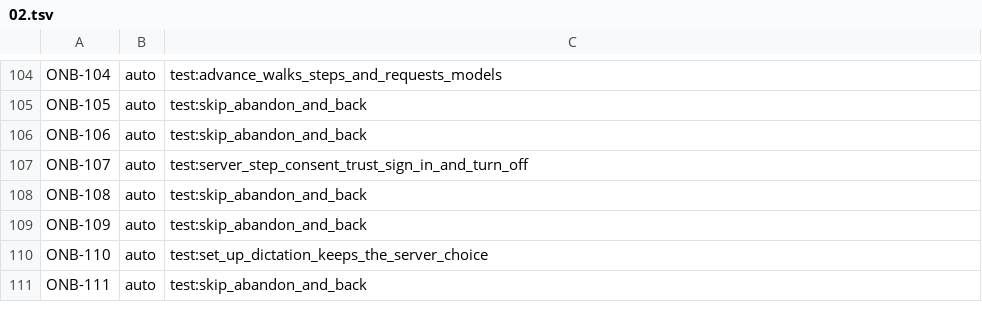
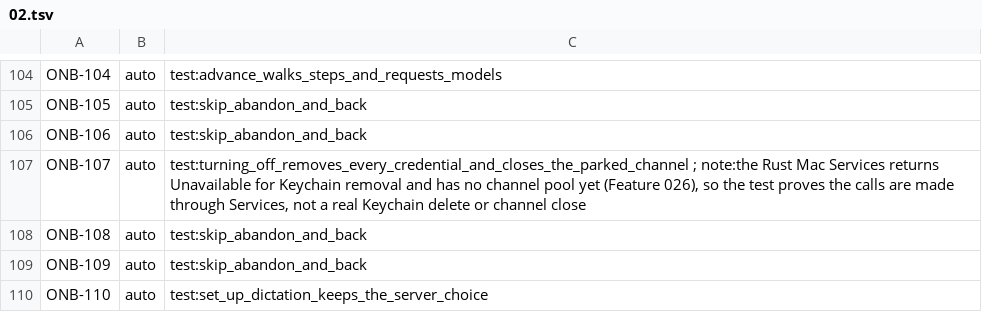
Before and after one commit to brunovskyoliver/local_flow, a TSV file: specs/024-gpui-desktop-views/inventory/status/02.tsv, drawn as a sheet; only a part is shown, gaps mark what is left out; the shorter side is filled out with more unchanged rows.

```diff
--- a/specs/024-gpui-desktop-views/inventory/status/02.tsv
+++ b/specs/024-gpui-desktop-views/inventory/status/02.tsv
@@ -106,3 +106,3 @@ ONB-105	auto	test:skip_abandon_and_back
 ONB-106	auto	test:skip_abandon_and_back
-ONB-107	auto	test:server_step_consent_trust_sign_in_and_turn_off
+ONB-107	auto	test:turning_off_removes_every_credential_and_closes_the_parked_channel ; note:the Rust Mac Services returns Unavailable for Keychain removal and has no channel pool yet (Feature 026), so the test proves the calls are made through Services, not a real Keychain delete or channel close
 ONB-108	auto	test:skip_abandon_and_back
```
Also changed, not shown: 7 other files.
